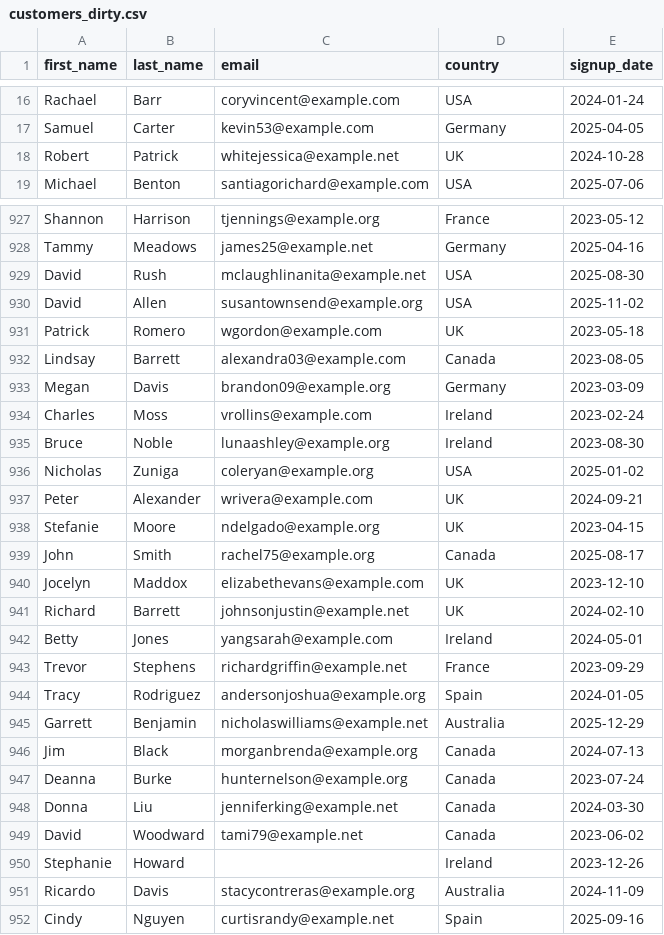
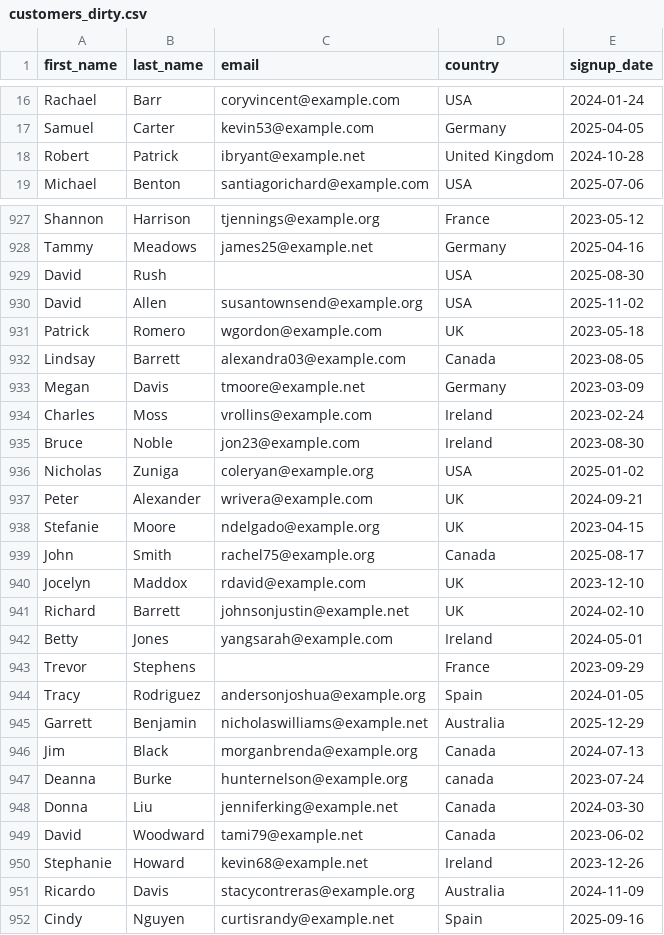
Before and after one commit to Liam-WB/ecommerce-analytics-pipeline, a CSV file: data/raw/customers_dirty.csv, drawn as a sheet; only a part is shown, gaps mark what is left out; the diff covers the shown part only.

```diff
--- a/data/raw/customers_dirty.csv
+++ b/data/raw/customers_dirty.csv
@@ -17,3 +17,3 @@ Rachael,Barr,coryvincent@example.com,USA,2024-01-24
 Samuel,Carter,kevin53@example.com,Germany,2025-04-05
-Robert,Patrick,whitejessica@example.net,UK,2024-10-28
+Robert,Patrick,ibryant@example.net,United Kingdom,2024-10-28
 Michael,Benton,santiagorichard@example.com,USA,2025-07-06
@@ -929 +929 @@ Tammy,Meadows,  james25@example.net  ,Germany,2025-04-16
-David,Rush,mclaughlinanita@example.net,USA,2025-08-30
+David,Rush,,USA,2025-08-30
@@ -933,4 +933,4 @@ Lindsay,Barrett,alexandra03@example.com,Canada,2023-08-05
-Megan,Davis,brandon09@example.org,Germany,2023-03-09
+Megan,Davis,tmoore@example.net,Germany,2023-03-09
 Charles,Moss,vrollins@example.com,Ireland,2023-02-24
-Bruce,Noble,lunaashley@example.org,Ireland,2023-08-30
+Bruce,Noble,jon23@example.com,Ireland,2023-08-30
 Nicholas,Zuniga,coleryan@example.org,USA,2025-01-02
@@ -939,6 +939,6 @@ Stefanie,Moore,ndelgado@example.org,UK,2023-04-15
 John,Smith,rachel75@example.org,Canada,2025-08-17
-Jocelyn,Maddox,elizabethevans@example.com,UK,2023-12-10
+Jocelyn,Maddox,rdavid@example.com,UK,2023-12-10
 Richard,Barrett,johnsonjustin@example.net,UK,2024-02-10
 Betty,Jones,yangsarah@example.com,Ireland,2024-05-01
-Trevor,Stephens,richardgriffin@example.net,France,2023-09-29
+Trevor,Stephens,,France,2023-09-29
 Tracy,Rodriguez,andersonjoshua@example.org,Spain,2024-01-05
@@ -947,2 +947,2 @@ Jim,Black,  morganbrenda@example.org  ,Canada,2024-07-13
-Deanna,Burke,hunternelson@example.org,Canada,2023-07-24
+Deanna,Burke,hunternelson@example.org,canada,2023-07-24
 Donna,Liu,jenniferking@example.net,Canada,2024-03-30
@@ -950 +950 @@ David,Woodward,tami79@example.net,Canada,2023-06-02
-Stephanie,Howard,,Ireland,2023-12-26
+Stephanie,Howard,kevin68@example.net,Ireland,2023-12-26
```
Also changed, not shown: 154 edited cells elsewhere in this file, data/processed/customers_clean.csv, data/processed/customers_rejected.csv, 1 other file.
